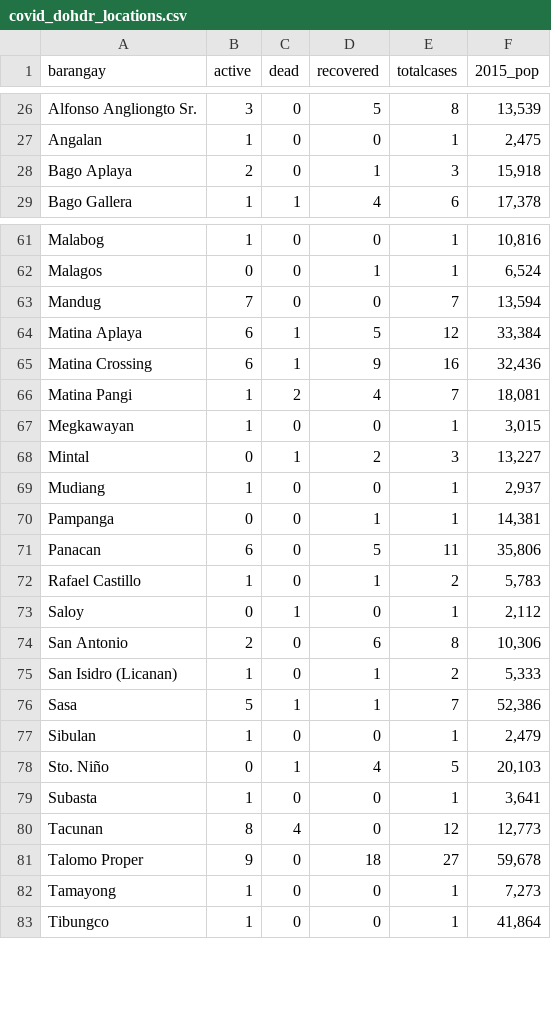
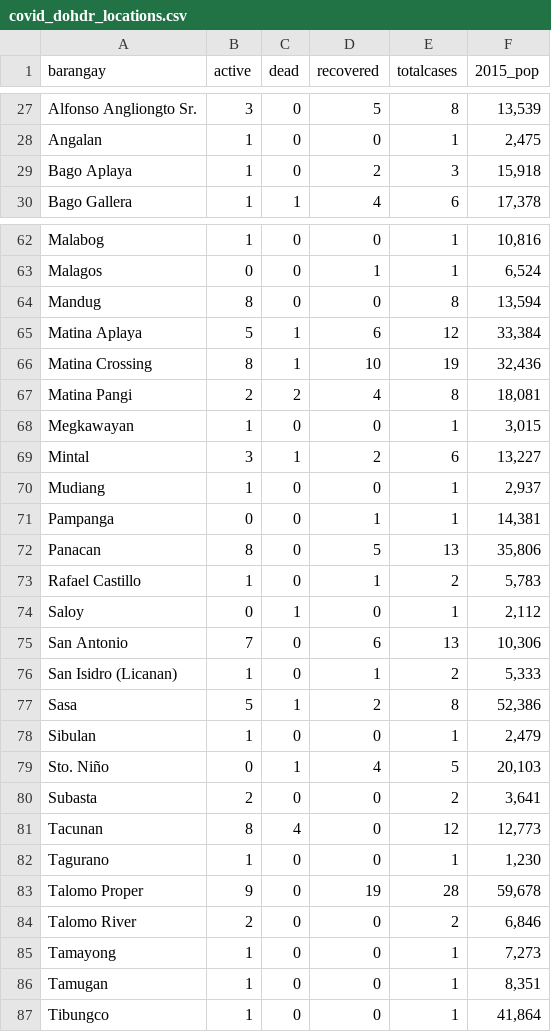
Before and after one commit to djmacao/Covid-19, a CSV file: Covid_Davao_Data/covid_dohdr_locations.csv, drawn as a sheet; only a part is shown, gaps mark what is left out; the diff covers the shown part only.

```diff
--- a/Covid_Davao_Data/covid_dohdr_locations.csv
+++ b/Covid_Davao_Data/covid_dohdr_locations.csv
@@ -27,3 +28,3 @@ Alfonso Angliongto Sr.,3,0,5,8,"13,539"
 Angalan,1,0,0,1,"2,475"
-Bago Aplaya,2,0,1,3,"15,918"
+Bago Aplaya,1,0,2,3,"15,918"
 Bago Gallera,1,1,4,6,"17,378"
@@ -62,22 +63,25 @@ Malabog,1,0,0,1,"10,816"
 Malagos,0,0,1,1,"6,524"
-Mandug,7,0,0,7,"13,594"
-Matina Aplaya,6,1,5,12,"33,384"
-Matina Crossing,6,1,9,16,"32,436"
-Matina Pangi,1,2,4,7,"18,081"
+Mandug,8,0,0,8,"13,594"
+Matina Aplaya,5,1,6,12,"33,384"
+Matina Crossing,8,1,10,19,"32,436"
+Matina Pangi,2,2,4,8,"18,081"
 Megkawayan,1,0,0,1,"3,015"
-Mintal,0,1,2,3,"13,227"
+Mintal,3,1,2,6,"13,227"
 Mudiang,1,0,0,1,"2,937"
 Pampanga,0,0,1,1,"14,381"
-Panacan,6,0,5,11,"35,806"
+Panacan,8,0,5,13,"35,806"
 Rafael Castillo,1,0,1,2,"5,783"
 Saloy,0,1,0,1,"2,112"
-San Antonio,2,0,6,8,"10,306"
+San Antonio,7,0,6,13,"10,306"
 San Isidro (Licanan),1,0,1,2,"5,333"
-Sasa,5,1,1,7,"52,386"
+Sasa,5,1,2,8,"52,386"
 Sibulan,1,0,0,1,"2,479"
 Sto. Niño,0,1,4,5,"20,103"
-Subasta,1,0,0,1,"3,641"
+Subasta,2,0,0,2,"3,641"
 Tacunan,8,4,0,12,"12,773"
-Talomo Proper,9,0,18,27,"59,678"
+Tagurano,1,0,0,1,"1,230"
+Talomo Proper,9,0,19,28,"59,678"
+Talomo River,2,0,0,2,"6,846"
 Tamayong,1,0,0,1,"7,273"
+Tamugan,1,0,0,1,"8,351"
 Tibungco,1,0,0,1,"41,864"
```
Also changed, not shown: 1 added row and 25 edited cells elsewhere in this file, Covid_Davao_Data/covid_dohdr_daily.csv, Covid_Davao_Data/doh_test_daily.csv, 4 other files.
